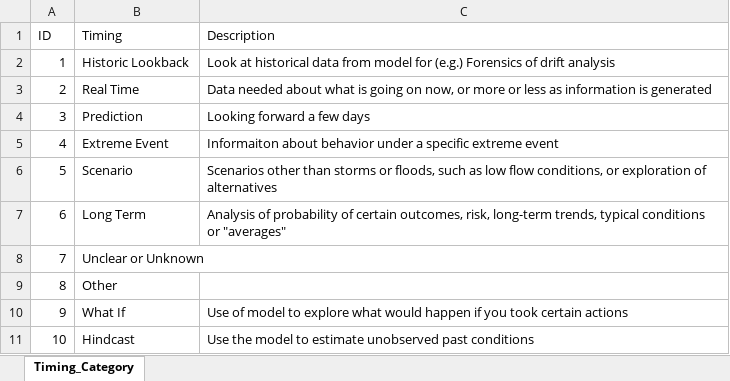
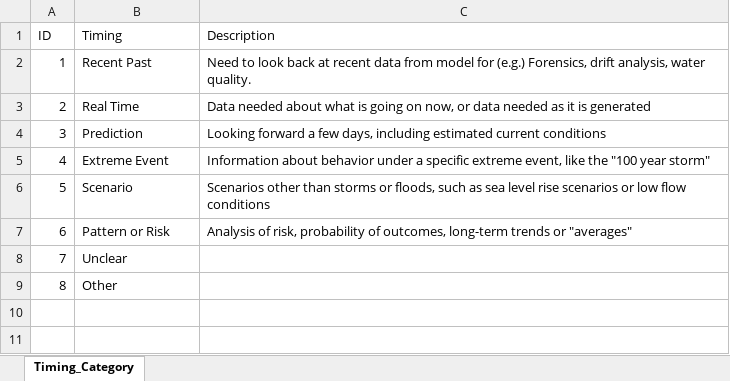
Before and after one commit to ccb60/Harbor_Model_Users, an Excel workbook: Timing Category.xlsx, sheet Timing_Category, drawn as a sheet; values as stored, in another font and other column widths than the file's, no borders; removed rows and columns are numbered as before the commit, all else as after; the diff names each change by its address in the sheet, - before the commit and + after, or states it on an @@ line.

```diff
--- a/Timing Category.xlsx (sheet Timing_Category)
+++ b/Timing Category.xlsx (sheet Timing_Category)
-row 2: 1 | Historic Lookback | Look at historical data from model for (e.g.) Forensics of drift analysis
+row 2: 1 | Recent Past | Need to look back at recent data from model for (e.g.) Forensics, drift analysis, water quality.
-C3 (Description): …now, or more or less as information is generated
+C3 (Description): …now, or data needed as it is generated
-C4 (Description): …a few days
+C4 (Description): …a few days, including estimated current conditions
-C5 (Description): Informaiton about behavior under a specific extreme event
+C5 (Description): Information about behavior under a specific extreme event, like the "100 year storm"
-C6 (Description): …such as low flow conditions, or exploration of alternatives
+C6 (Description): …such as sea level rise scenarios or low flow conditions
-row 7: 6 | Long Term | Analysis of probability of certain outcomes, risk, long-term trends, typical conditions or "averages"
+row 7: 6 | Pattern or Risk | Analysis of risk, probability of outcomes, long-term trends or "averages"
-B8 (Timing): Unclear or Unknown
+B8 (Timing): Unclear
-row 10: 9 | What If | Use of model to explore what would happen if you took certain actions
-row 11: 10 | Hindcast | Use the model to estimate unobserved past conditions
```
Also changed, not shown: Data Type.xlsx, 16 other files.
